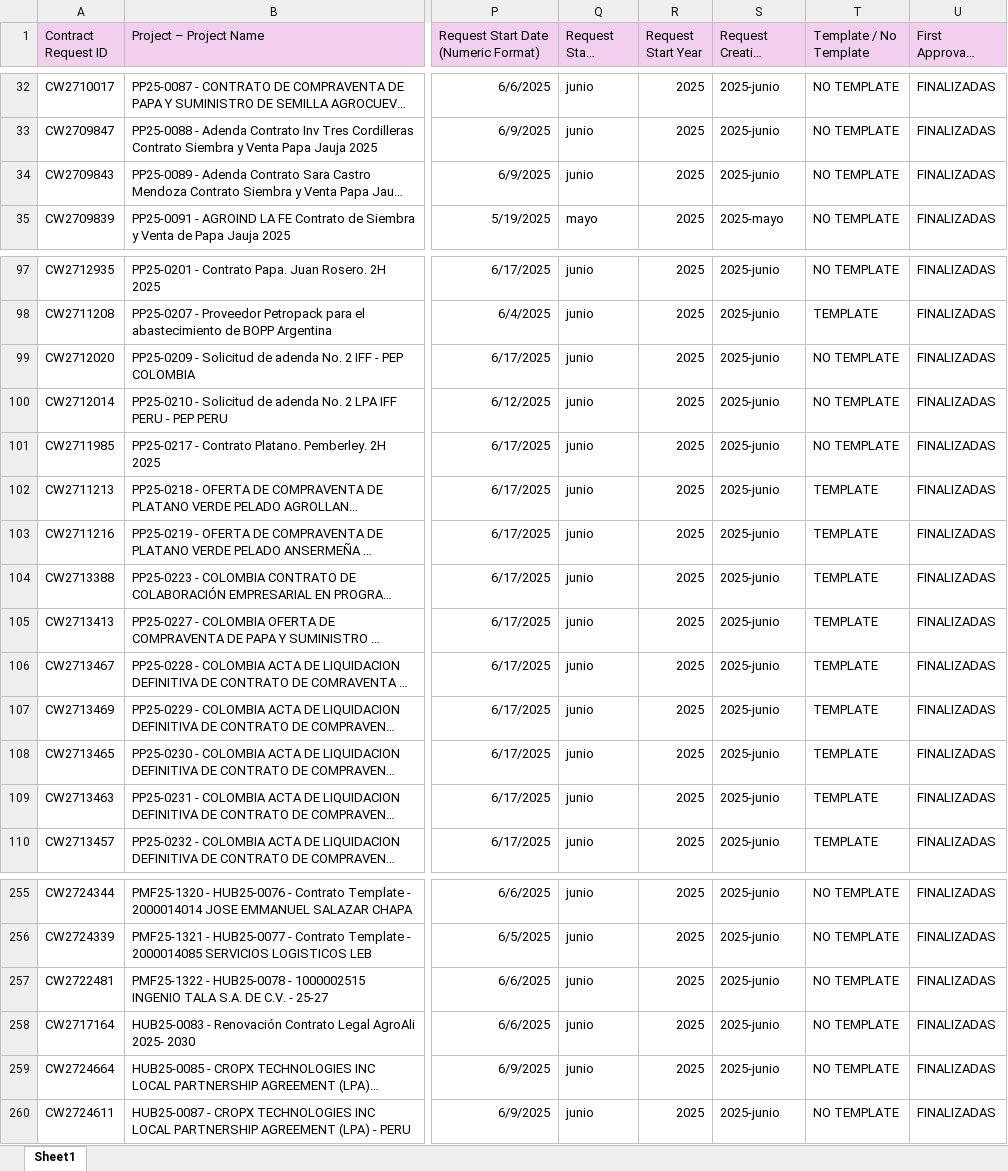
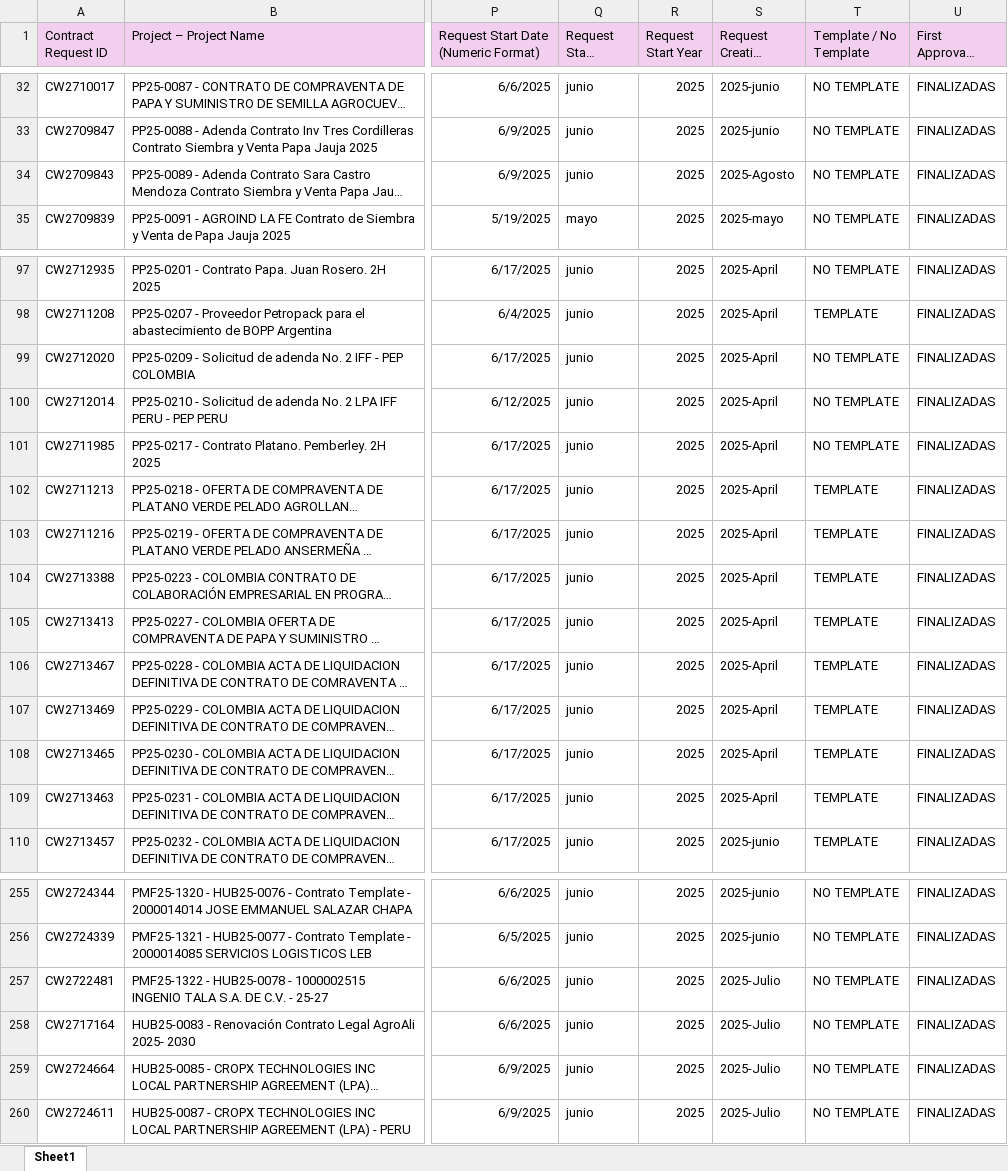
Before and after one commit to arunjoseexpedia/IT-dashboard, an Excel workbook: public/sampleData.xlsx, sheet Sheet1, drawn as a sheet; only a part is shown, gaps mark what is left out; long unchanged cells end in …; values as stored, in another font and other column widths than the file's, no borders; conditional formats not drawn; the diff covers the shown part only; the diff names each change by its address in the sheet, - before the commit and + after, or states it on an @@ line.

```diff
--- a/public/sampleData.xlsx (sheet Sheet1)
+++ b/public/sampleData.xlsx (sheet Sheet1)
-S34 (Request Creation Period): 2025-junio
+S34 (Request Creation Period): 2025-Agosto
-S97:S109 (Request Creation Period): 2025-junio
+S97:S109 (Request Creation Period): 2025-April
-S257:S260 (Request Creation Period): 2025-junio
+S257:S260 (Request Creation Period): 2025-Julio
```
Also changed, not shown: 49 edited cells elsewhere in this sheet, 1 other file.
